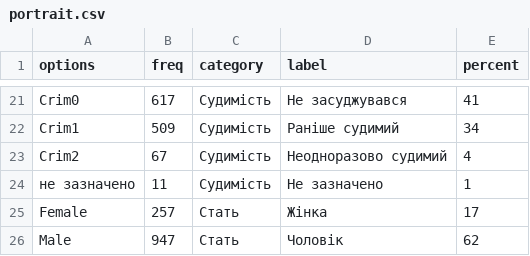
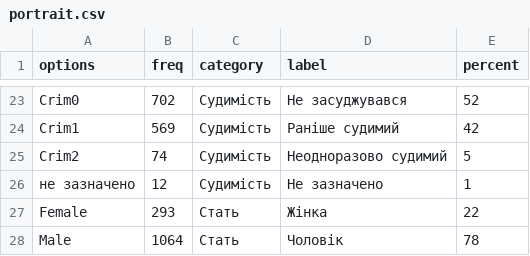
Before and after one commit to texty/atb_thefts, a CSV file: data/portrait.csv, drawn as a sheet; only a part is shown, gaps mark what is left out; the diff covers the shown part only.

```diff
--- a/data/portrait.csv
+++ b/data/portrait.csv
@@ -21,6 +23,6 @@
-"Crim0",617,"Судимість","Не засуджувався",41
-"Crim1",509,"Судимість","Раніше судимий",34
-"Crim2",67,"Судимість","Неодноразово судимий",4
-"не зазначено",11,"Судимість","Не зазначено",1
-"Female",257,"Стать","Жінка",17
-"Male",947,"Стать","Чоловік",62
+"Crim0",702,"Судимість","Не засуджувався",52
+"Crim1",569,"Судимість","Раніше судимий",42
+"Crim2",74,"Судимість","Неодноразово судимий",5
+"не зазначено",12,"Судимість","Не зазначено",1
+"Female",293,"Стать","Жінка",22
+"Male",1064,"Стать","Чоловік",78
```
Also changed, not shown: 2 added rows and 31 edited cells elsewhere in this file, data/alko_types.csv, data/heat_data.csv, 5 other files.
